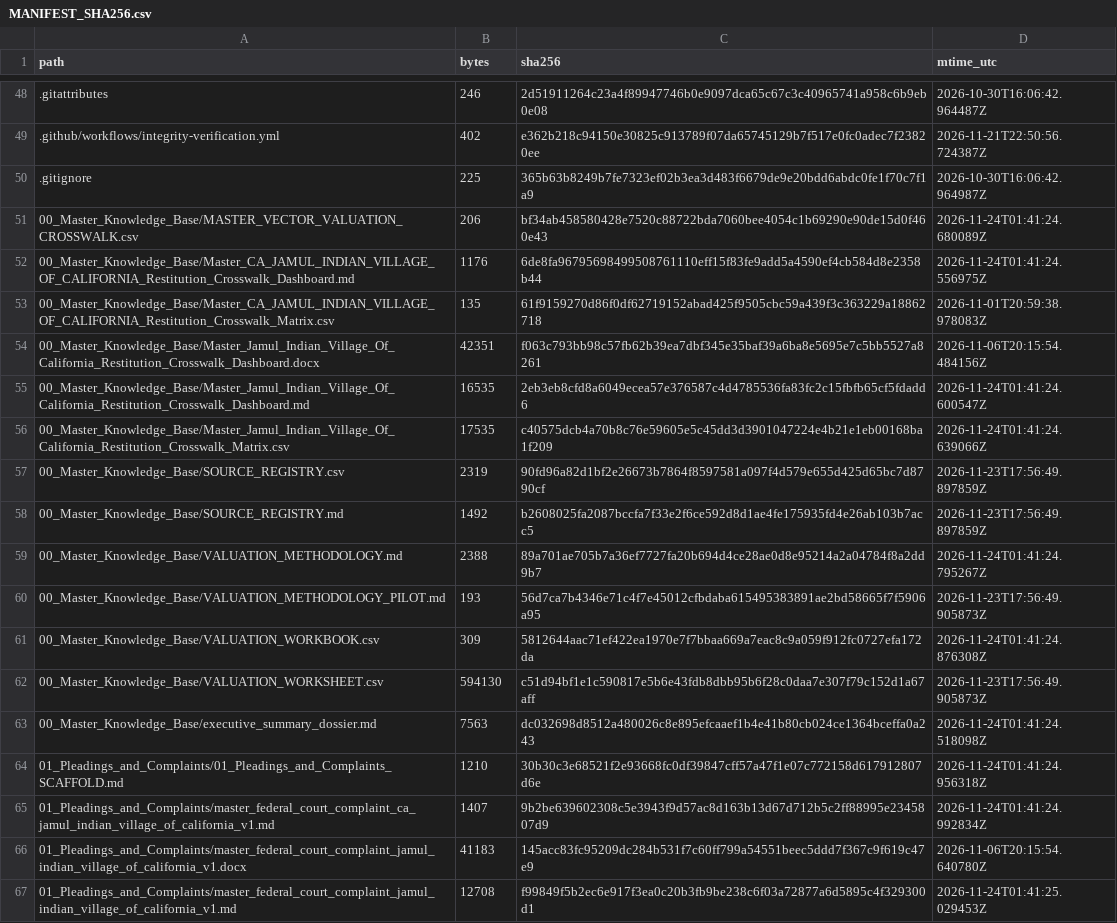
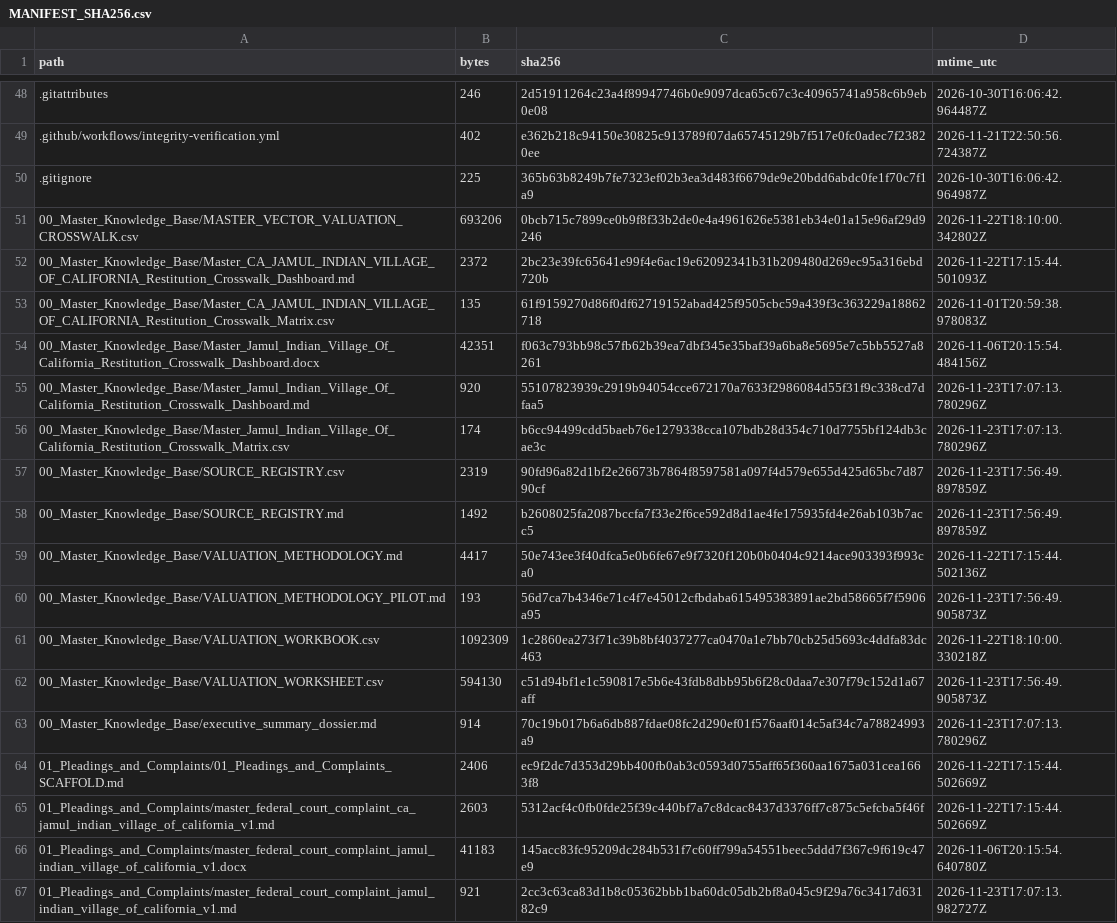
Before and after one commit to GlobalRestitutionAlliance/turtle-island-us-ca-jamul-indian-village-of-california-master-litigation, a CSV file: 99_Archives_and_Manifests/MANIFEST_SHA256.csv, drawn as a sheet; only a part is shown, gaps mark what is left out; the diff covers the shown part only.

```diff
--- a/99_Archives_and_Manifests/MANIFEST_SHA256.csv
+++ b/99_Archives_and_Manifests/MANIFEST_SHA256.csv
@@ -50,18 +50,18 @@ path,bytes,sha256,mtime_utc
 .gitignore,225,365b63b8249b7fe7323ef02b3ea3d483f6679de9e20bdd6abdc0fe1f70c7f1a9,2026-10-30T16:06:42.964987Z
-00_Master_Knowledge_Base/MASTER_VECTOR_VALUATION_CROSSWALK.csv,206,bf34ab458580428e7520c88722bda7060bee4054c1b69290e90de15d0f460e43,2026-11-24T01:41:24.680089Z
-00_Master_Knowledge_Base/Master_CA_JAMUL_INDIAN_VILLAGE_OF_CALIFORNIA_Restitution_Crosswalk_Dashboard.md,1176,6de8fa96795698499508761110eff15f83fe9add5a4590ef4cb584d8e2358b44,2026-11-24T01:41:24.556975Z
+00_Master_Knowledge_Base/MASTER_VECTOR_VALUATION_CROSSWALK.csv,693206,0bcb715c7899ce0b9f8f33b2de0e4a4961626e5381eb34e01a15e96af29d9246,2026-11-22T18:10:00.342802Z
+00_Master_Knowledge_Base/Master_CA_JAMUL_INDIAN_VILLAGE_OF_CALIFORNIA_Restitution_Crosswalk_Dashboard.md,2372,2bc23e39fc65641e99f4e6ac19e62092341b31b209480d269ec95a316ebd720b,2026-11-22T17:15:44.501093Z
 00_Master_Knowledge_Base/Master_CA_JAMUL_INDIAN_VILLAGE_OF_CALIFORNIA_Restitution_Crosswalk_Matrix.csv,135,61f9159270d86f0df62719152abad425f9505cbc59a439f3c363229a18862718,2026-11-01T20:59:38.978083Z
 00_Master_Knowledge_Base/Master_Jamul_Indian_Village_Of_California_Restitution_Crosswalk_Dashboard.docx,42351,f063c793bb98c57fb62b39ea7dbf345e35baf39a6ba8e5695e7c5bb5527a8261,2026-11-06T20:15:54.484156Z
-00_Master_Knowledge_Base/Master_Jamul_Indian_Village_Of_California_Restitution_Crosswalk_Dashboard.md,16535,2eb3eb8cfd8a6049ecea57e376587c4d4785536fa83fc2c15fbfb65cf5fdadd6,2026-11-24T01:41:24.600547Z
-00_Master_Knowledge_Base/Master_Jamul_Indian_Village_Of_California_Restitution_Crosswalk_Matrix.csv,17535,c40575dcb4a70b8c76e59605e5c45dd3d3901047224e4b21e1eb00168ba1f209,2026-11-24T01:41:24.639066Z
+00_Master_Knowledge_Base/Master_Jamul_Indian_Village_Of_California_Restitution_Crosswalk_Dashboard.md,920,55107823939c2919b94054cce672170a7633f2986084d55f31f9c338cd7dfaa5,2026-11-23T17:07:13.780296Z
+00_Master_Knowledge_Base/Master_Jamul_Indian_Village_Of_California_Restitution_Crosswalk_Matrix.csv,174,b6cc94499cdd5baeb76e1279338cca107bdb28d354c710d7755bf124db3cae3c,2026-11-23T17:07:13.780296Z
 00_Master_Knowledge_Base/SOURCE_REGISTRY.csv,2319,90fd96a82d1bf2e26673b7864f8597581a097f4d579e655d425d65bc7d8790cf,2026-11-23T17:56:49.897859Z
 00_Master_Knowledge_Base/SOURCE_REGISTRY.md,1492,b2608025fa2087bccfa7f33e2f6ce592d8d1ae4fe175935fd4e26ab103b7acc5,2026-11-23T17:56:49.897859Z
-00_Master_Knowledge_Base/VALUATION_METHODOLOGY.md,2388,89a701ae705b7a36ef7727fa20b694d4ce28ae0d8e95214a2a04784f8a2dd9b7,2026-11-24T01:41:24.795267Z
+00_Master_Knowledge_Base/VALUATION_METHODOLOGY.md,4417,50e743ee3f40dfca5e0b6fe67e9f7320f120b0b0404c9214ace903393f993ca0,2026-11-22T17:15:44.502136Z
 00_Master_Knowledge_Base/VALUATION_METHODOLOGY_PILOT.md,193,56d7ca7b4346e71c4f7e45012cfbdaba615495383891ae2bd58665f7f5906a95,2026-11-23T17:56:49.905873Z
-00_Master_Knowledge_Base/VALUATION_WORKBOOK.csv,309,5812644aac71ef422ea1970e7f7bbaa669a7eac8c9a059f912fc0727efa172da,2026-11-24T01:41:24.876308Z
+00_Master_Knowledge_Base/VALUATION_WORKBOOK.csv,1092309,1c2860ea273f71c39b8bf4037277ca0470a1e7bb70cb25d5693c4ddfa83dc463,2026-11-22T18:10:00.330218Z
 00_Master_Knowledge_Base/VALUATION_WORKSHEET.csv,594130,c51d94bf1e1c590817e5b6e43fdb8dbb95b6f28c0daa7e307f79c152d1a67aff,2026-11-23T17:56:49.905873Z
-00_Master_Knowledge_Base/executive_summary_dossier.md,7563,dc032698d8512a480026c8e895efcaaef1b4e41b80cb024ce1364bceffa0a243,2026-11-24T01:41:24.518098Z
-01_Pleadings_and_Complaints/01_Pleadings_and_Complaints_SCAFFOLD.md,1210,30b30c3e68521f2e93668fc0df39847cff57a47f1e07c772158d617912807d6e,2026-11-24T01:41:24.956318Z
-01_Pleadings_and_Complaints/master_federal_court_complaint_ca_jamul_indian_village_of_california_v1.md,1407,9b2be639602308c5e3943f9d57ac8d163b13d67d712b5c2ff88995e2345807d9,2026-11-24T01:41:24.992834Z
+00_Master_Knowledge_Base/executive_summary_dossier.md,914,70c19b017b6a6db887fdae08fc2d290ef01f576aaf014c5af34c7a78824993a9,2026-11-23T17:07:13.780296Z
+01_Pleadings_and_Complaints/01_Pleadings_and_Complaints_SCAFFOLD.md,2406,ec9f2dc7d353d29bb400fb0ab3c0593d0755aff65f360aa1675a031cea1663f8,2026-11-22T17:15:44.502669Z
+01_Pleadings_and_Complaints/master_federal_court_complaint_ca_jamul_indian_village_of_california_v1.md,2603,5312acf4c0fb0fde25f39c440bf7a7c8dcac8437d3376ff7c875c5efcba5f46f,2026-11-22T17:15:44.502669Z
 01_Pleadings_and_Complaints/master_federal_court_complaint_jamul_indian_village_of_california_v1.docx,41183,145acc83fc95209dc284b531f7c60ff799a54551beec5ddd7f367c9f619c47e9,2026-11-06T20:15:54.640780Z
-01_Pleadings_and_Complaints/master_federal_court_complaint_jamul_indian_village_of_california_v1.md,12708,f99849f5b2ec6e917f3ea0c20b3fb9be238c6f03a72877a6d5895c4f329300d1,2026-11-24T01:41:25.029453Z
+01_Pleadings_and_Complaints/master_federal_court_complaint_jamul_indian_village_of_california_v1.md,921,2cc3c63ca83d1b8c05362bbb1ba60dc05db2bf8a045c9f29a76c3417d63182c9,2026-11-23T17:07:13.982727Z
```
Also changed, not shown: 80 edited cells elsewhere in this file, 37 other files.
